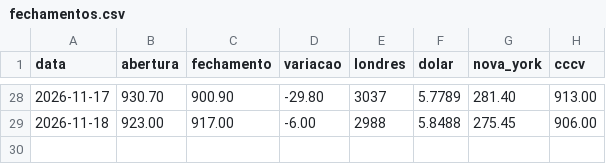
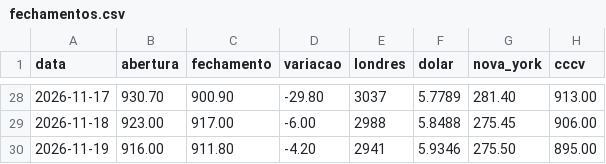
Before and after one commit to davidcaliman-maker/painel-cafe, a CSV file: dados/fechamentos.csv, drawn as a sheet; only a part is shown, gaps mark what is left out.

```diff
--- a/dados/fechamentos.csv
+++ b/dados/fechamentos.csv
@@ -29 +29,2 @@ data,abertura,fechamento,variacao,londres,dolar,nova_york,cccv
 2026-11-18,923.00,917.00,-6.00,2988,5.8488,275.45,906.00
+2026-11-19,916.00,911.80,-4.20,2941,5.9346,275.50,895.00
```
